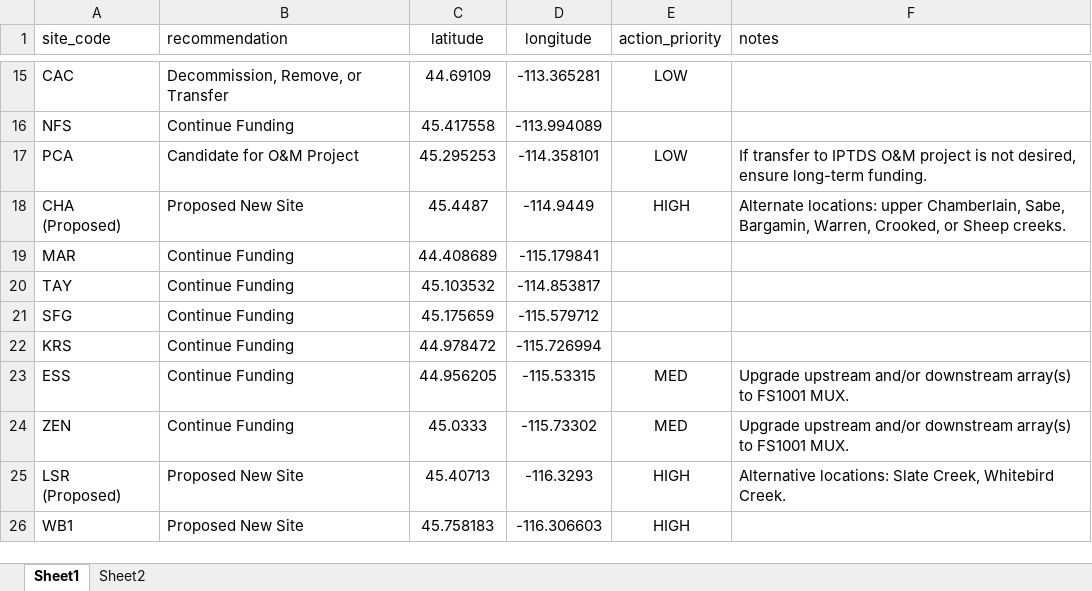
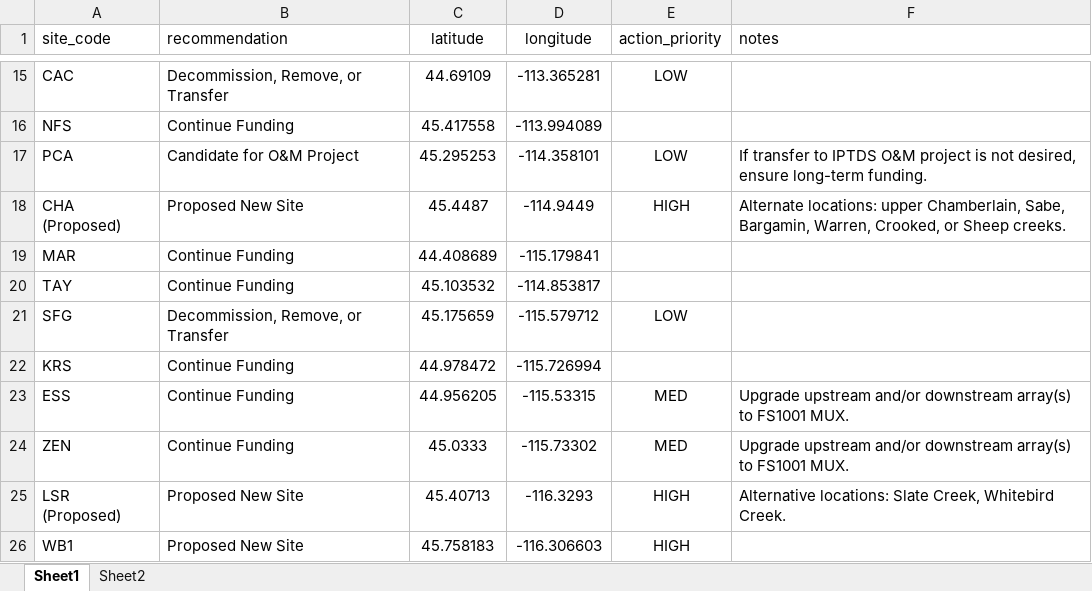
Before and after one commit to NPTfisheries/SnakeR_IPTDS, an Excel workbook: data/derived_data/iptds_site_recommendations_20240411.xlsx, sheet Sheet1, drawn as a sheet; only a part is shown, gaps mark what is left out; values as stored, in another font and other column widths than the file's, no borders; the diff names each change by its address in the sheet, - before the commit and + after, or states it on an @@ line.

```diff
--- a/data/derived_data/iptds_site_recommendations_20240411.xlsx (sheet Sheet1)
+++ b/data/derived_data/iptds_site_recommendations_20240411.xlsx (sheet Sheet1)
-B21 (recommendation): Continue Funding
+B21 (recommendation): Decommission, Remove, or Transfer
-E21 (action_priority): (empty)
+E21 (action_priority): LOW
```
Also changed, not shown: 5 other files.
